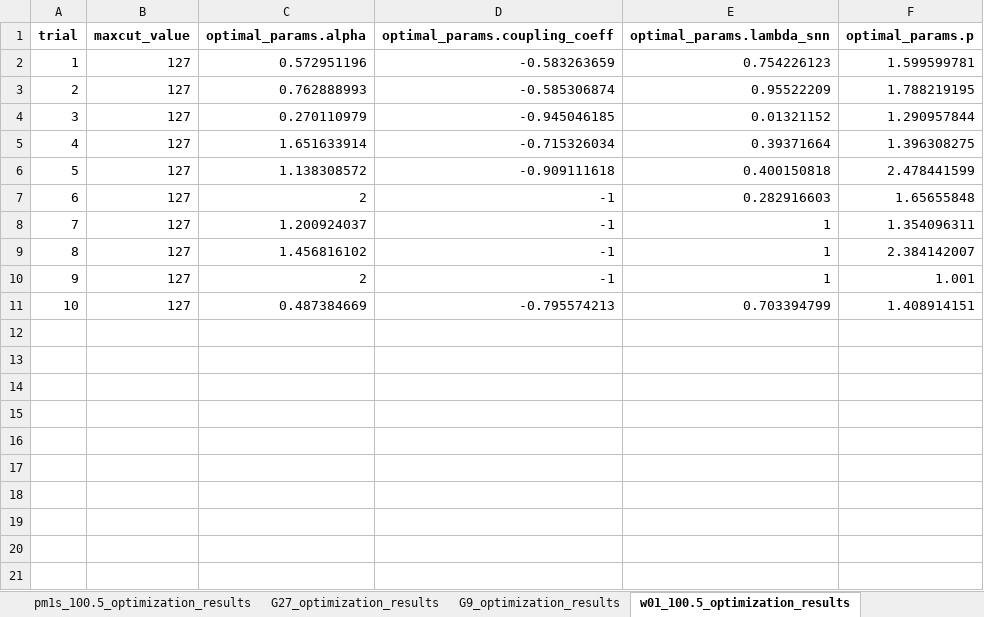
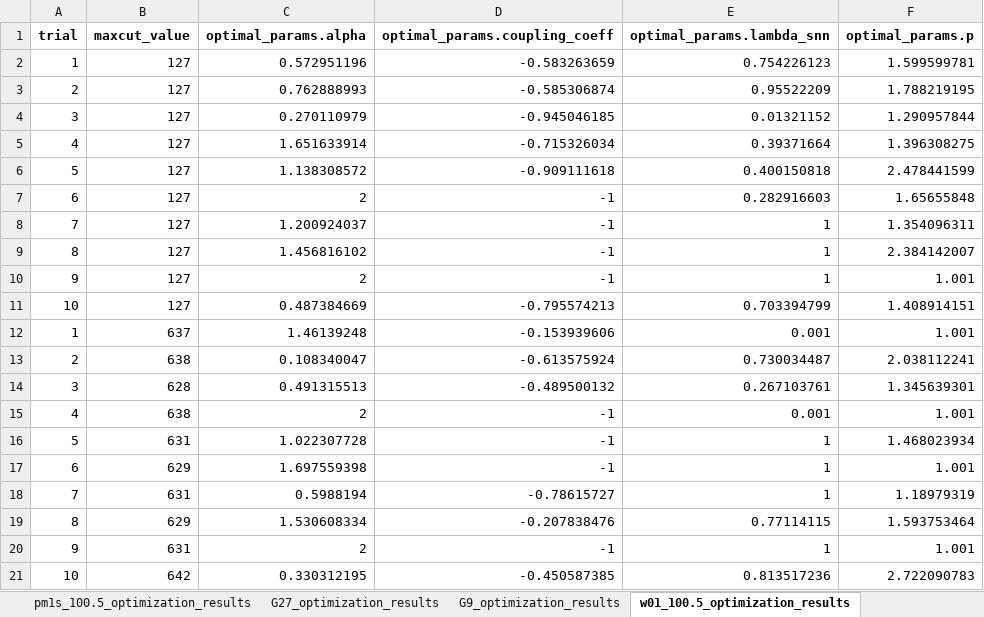
Before and after one commit to vidishasinghal/CIMulate, an Excel workbook: results/optimization_results/snn/snn_results.xlsx, sheet w01_100.5_optimization_results, drawn as a sheet; values as stored, in another font and other column widths than the file's, no borders; the diff names each change by its address in the sheet, - before the commit and + after, or states it on an @@ line.

```diff
--- a/results/optimization_results/snn/snn_results.xlsx (sheet w01_100.5_optimization_results)
+++ b/results/optimization_results/snn/snn_results.xlsx (sheet w01_100.5_optimization_results)
+row 12: 1 | 637 | 1.46139248 | -0.153939606 | 0.001 | 1.001
+row 13: 2 | 638 | 0.108340047 | -0.613575924 | 0.730034487 | 2.038112241
+row 14: 3 | 628 | 0.491315513 | -0.489500132 | 0.267103761 | 1.345639301
+row 15: 4 | 638 | 2 | -1 | 0.001 | 1.001
+row 16: 5 | 631 | 1.022307728 | -1 | 1 | 1.468023934
+row 17: 6 | 629 | 1.697559398 | -1 | 1 | 1.001
+row 18: 7 | 631 | 0.5988194 | -0.78615727 | 1 | 1.18979319
+row 19: 8 | 629 | 1.530608334 | -0.207838476 | 0.77114115 | 1.593753464
+row 20: 9 | 631 | 2 | -1 | 1 | 1.001
+row 21: 10 | 642 | 0.330312195 | -0.450587385 | 0.813517236 | 2.722090783
```
Also changed, not shown: results/optimization_results/cac/cac_results.xlsx, results/optimization_results/cfc/cfc_results.xlsx, 11 other files.
